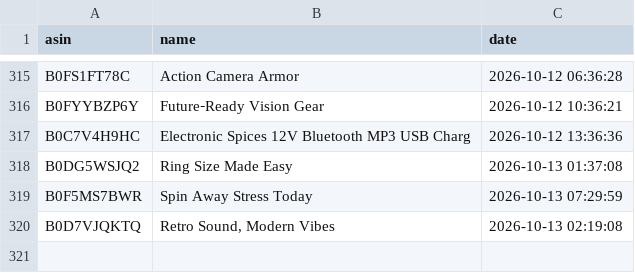
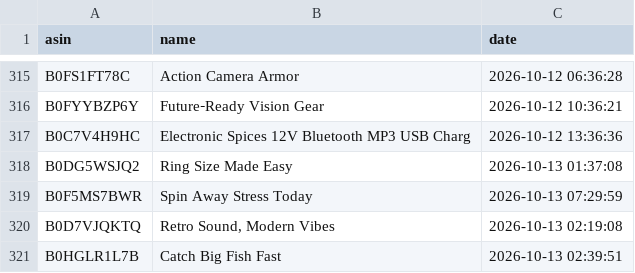
Before and after one commit to smartcartindiaofficial-coder/SmartCart-India, a CSV file: upload_history.csv, drawn as a sheet; only a part is shown, gaps mark what is left out.

```diff
--- a/upload_history.csv
+++ b/upload_history.csv
@@ -320 +320,2 @@ B0F5MS7BWR,Spin Away Stress Today,2026-10-13 07:29:59
 B0D7VJQKTQ,"Retro Sound, Modern Vibes",2026-10-13 02:19:08
+B0HGLR1L7B,Catch Big Fish Fast,2026-10-13 02:39:51
```
Also changed, not shown: 8 other files.
